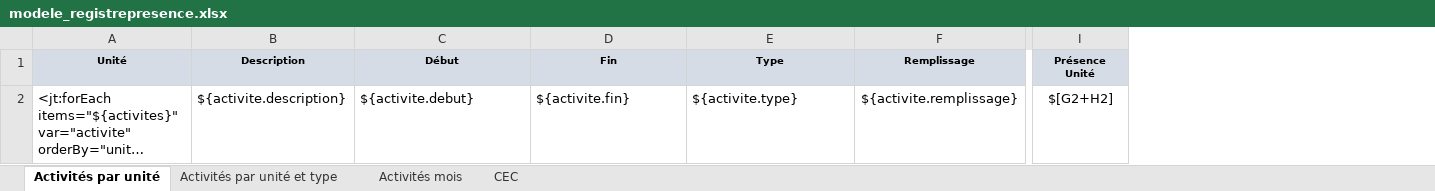
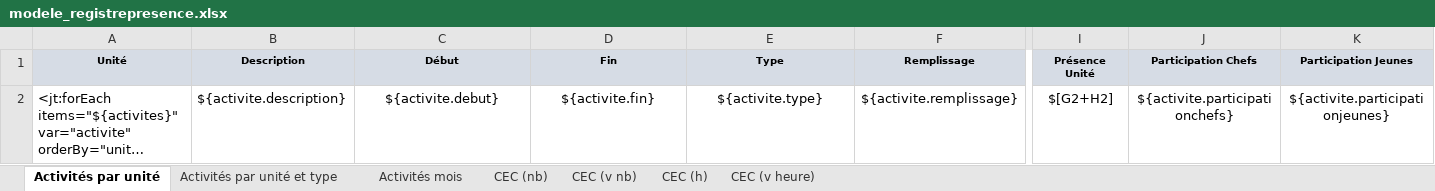
Before and after one commit to outilssgdf/analytiscout, an Excel workbook: fichiers/conf/modele_registrepresence.xlsx, sheet Activités par unité, drawn as a sheet; only a part is shown, gaps mark what is left out; long unchanged cells end in …; values as stored, in another font and other column widths than the file's, no borders; conditional formats not drawn; the diff names each change by its address in the sheet, - before the commit and + after, or states it on an @@ line.

```diff
--- a/fichiers/conf/modele_registrepresence.xlsx (sheet Activités par unité)
+++ b/fichiers/conf/modele_registrepresence.xlsx (sheet Activités par unité)
-sheet tab: CEC
+sheet tab: CEC (h)
+sheet tab: CEC (nb)
+sheet tab: CEC (v nb)
+sheet tab: CEC (v heure)
+column J (Participation Chefs), row 2: ${activite.participationchefs}
+column K (Participation Jeunes), row 2: ${activite.participationjeunes}
-C2:E2 alignment: left
+C2:E2 alignment: center
```
Also changed, not shown: sheet CEC (h), sheet Activités par unité et type, fichiers/conf/modele_responsables.xlsx, 34 other files.
